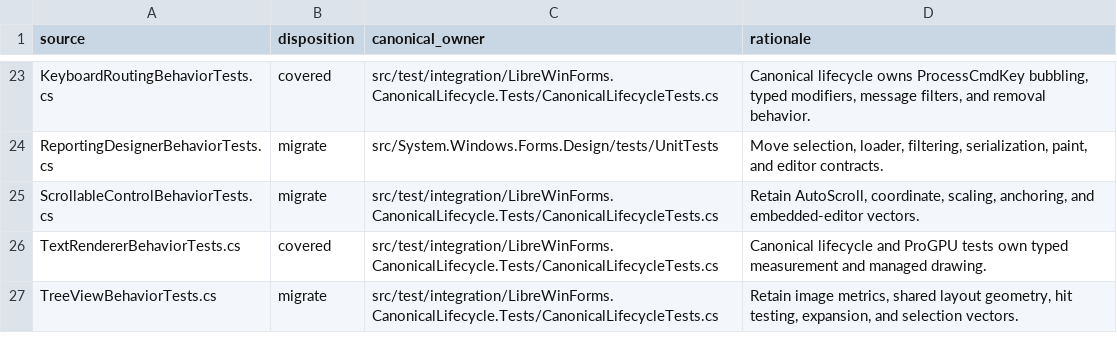
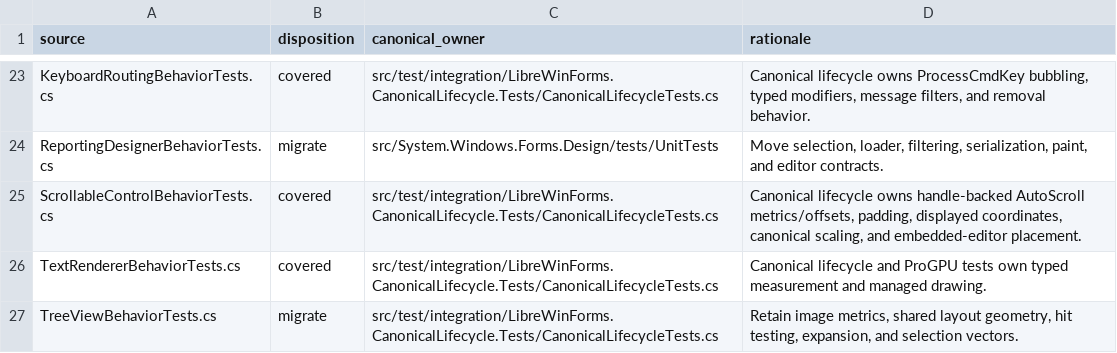
Before and after one commit to wieslawsoltes/LibreWinForms, a TSV file: eng/librewinforms-portable-vector-manifest.tsv, drawn as a sheet; only a part is shown, gaps mark what is left out.

Commit message:
Migrate canonical ScrollableControl vector

```diff
--- a/eng/librewinforms-portable-vector-manifest.tsv
+++ b/eng/librewinforms-portable-vector-manifest.tsv
@@ -24,3 +24,3 @@ KeyboardRoutingBehaviorTests.cs	covered	src/test/integration/LibreWinForms.Canon
 ReportingDesignerBehaviorTests.cs	migrate	src/System.Windows.Forms.Design/tests/UnitTests	Move selection, loader, filtering, serialization, paint, and editor contracts.
-ScrollableControlBehaviorTests.cs	migrate	src/test/integration/LibreWinForms.CanonicalLifecycle.Tests/CanonicalLifecycleTests.cs	Retain AutoScroll, coordinate, scaling, anchoring, and embedded-editor vectors.
+ScrollableControlBehaviorTests.cs	covered	src/test/integration/LibreWinForms.CanonicalLifecycle.Tests/CanonicalLifecycleTests.cs	Canonical lifecycle owns handle-backed AutoScroll metrics/offsets, padding, displayed coordinates, canonical scaling, and embedded-editor placement.
 TextRendererBehaviorTests.cs	covered	src/test/integration/LibreWinForms.CanonicalLifecycle.Tests/CanonicalLifecycleTests.cs	Canonical lifecycle and ProGPU tests own typed measurement and managed drawing.
```
Also changed, not shown: 7 other files.
